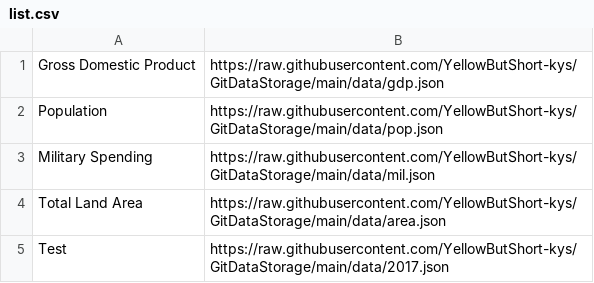
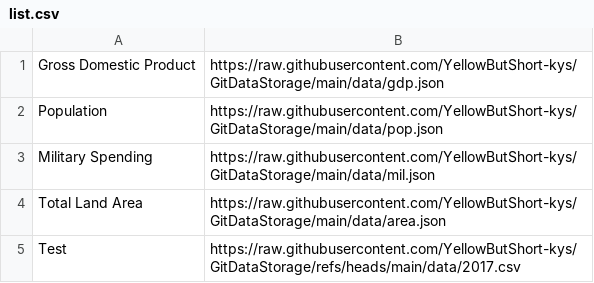
Before and after one commit to YellowButShort-kys/GitDataStorage, a CSV file: list.csv, drawn as a sheet.

Commit message:
Update list.csv

```diff
--- a/list.csv
+++ b/list.csv
@@ -4,2 +4,2 @@ Military Spending,https://raw.githubusercontent.com/YellowButShort-kys/GitDataSt
 Total Land Area,https://raw.githubusercontent.com/YellowButShort-kys/GitDataStorage/main/data/area.json
-Test,https://raw.githubusercontent.com/YellowButShort-kys/GitDataStorage/main/data/2017.json
+Test,https://raw.githubusercontent.com/YellowButShort-kys/GitDataStorage/refs/heads/main/data/2017.csv
```
